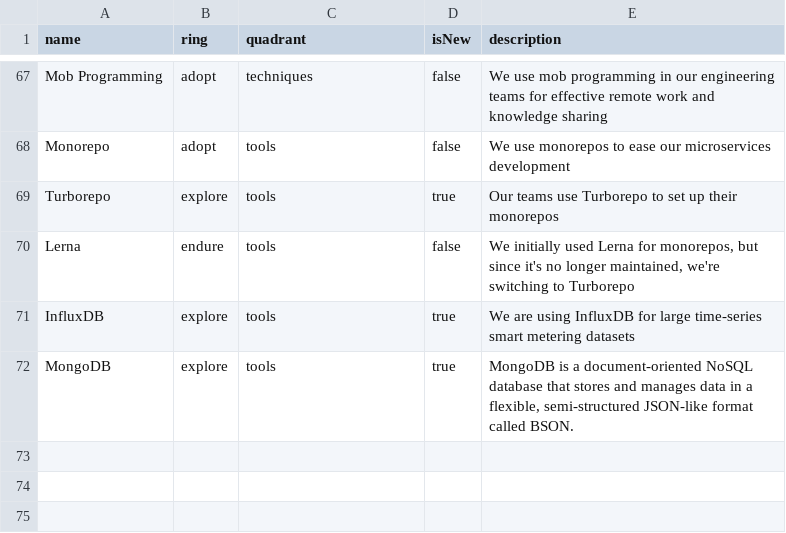
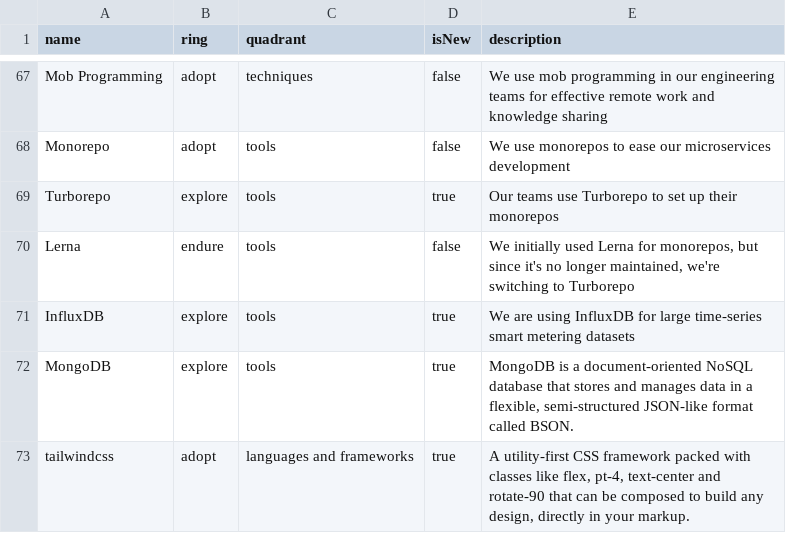
Before and after one commit to epilot-dev/docs, a CSV file: static/techradar/radar.csv, drawn as a sheet; only a part is shown, gaps mark what is left out; the diff names each change by its address in the sheet, - before the commit and + after, or states it on an @@ line.

Commit message:
Add tailwind to radar.csv

```diff
--- a/static/techradar/radar.csv
+++ b/static/techradar/radar.csv
+row 73: tailwindcss | adopt | languages and frameworks | true | A utility-first CSS framework packed with classes like flex, pt-4, text-center and rotate-90 that can be composed to build any design, directly in your markup.
```
